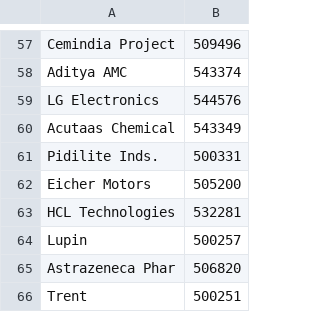
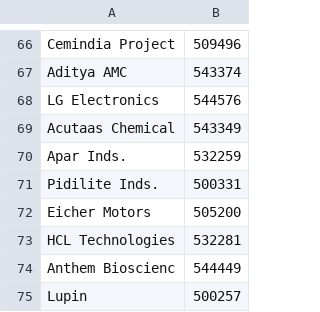
Before and after one commit to ceekay-munshot/klpdash, a CSV file: public/data/auditor-todo.csv, drawn as a sheet; only a part is shown, gaps mark what is left out; the shorter side is filled out with more unchanged rows; the diff covers the shown part only; the diff names each change by its address in the sheet, - before the commit and + after, or states it on an @@ line.

```diff
--- a/public/data/auditor-todo.csv
+++ b/public/data/auditor-todo.csv
+row 70: Apar Inds. | 532259
+row 74: Anthem Bioscienc | 544449
```
Also changed, not shown: 12 added rows and 3 edited cells elsewhere in this file.
